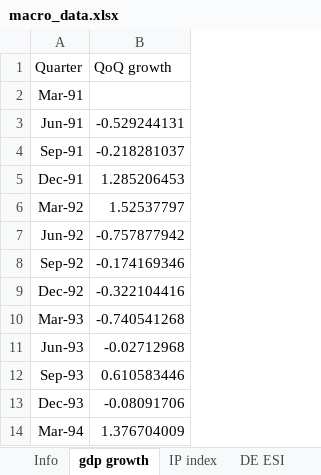
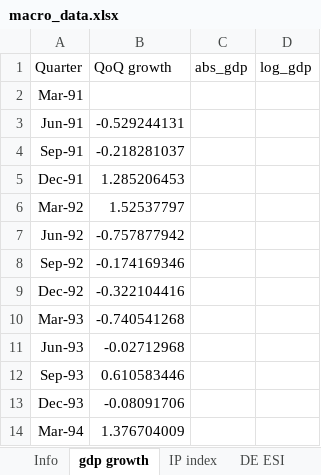
Before and after one commit to lena-will/GDP-nowcasting, an Excel workbook: Data prep/macro_data.xlsx, sheet gdp growth, drawn as a sheet; only a part is shown; values as stored, in another font and other column widths than the file's, no borders; charts and pictures not drawn; the diff names each change by its address in the sheet, - before the commit and + after, or states it on an @@ line.

```diff
--- a/Data prep/macro_data.xlsx (sheet gdp growth)
+++ b/Data prep/macro_data.xlsx (sheet gdp growth)
+column C (abs_gdp), empty
+column D (log_gdp), empty
```
Also changed, not shown: sheet IP index, charts or pictures, 3 other files.
